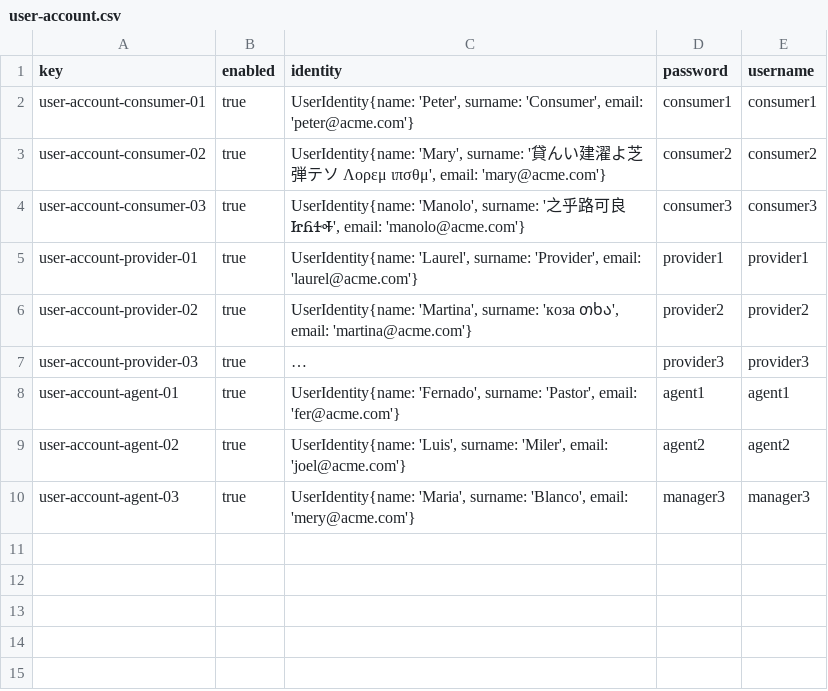
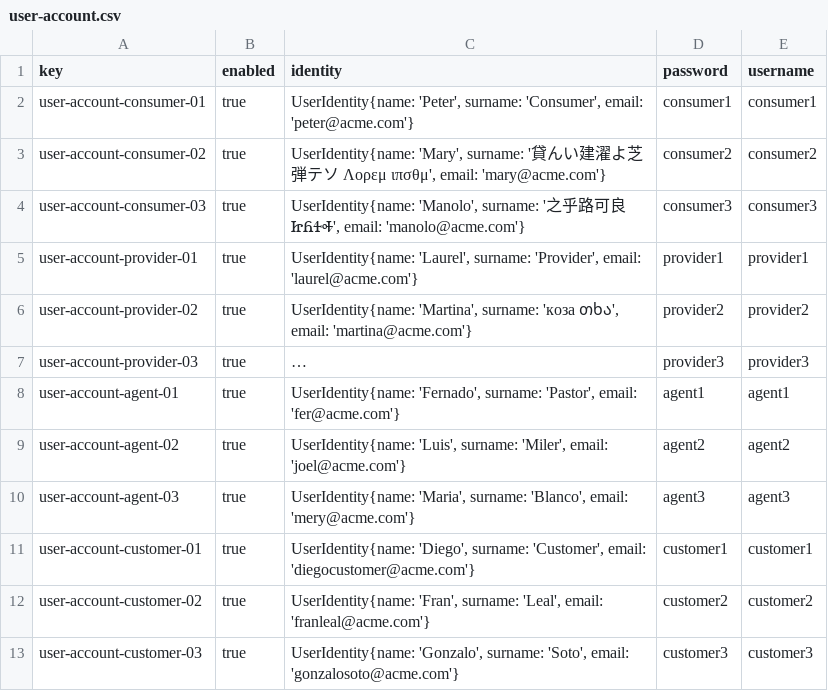
Before and after one commit to javsorbla/Acme-ANS-D03, a CSV file: src/main/resources/WEB-INF/data/sample/user-account.csv, drawn as a sheet; long unchanged cells end in ….

Commit message:
First version of sample datas

```diff
--- a/src/main/resources/WEB-INF/data/sample/user-account.csv
+++ b/src/main/resources/WEB-INF/data/sample/user-account.csv
@@ -9,2 +9,5 @@ user-account-agent-01,true,"UserIdentity{name: 'Fernado', surname: 'Pastor', ema
 user-account-agent-02,true,"UserIdentity{name: 'Luis', surname: 'Miler', email: 'joel@acme.com'}",agent2,agent2
-user-account-agent-03,true,"UserIdentity{name: 'Maria', surname: 'Blanco', email: 'mery@acme.com'}",manager3,manager3
+user-account-agent-03,true,"UserIdentity{name: 'Maria', surname: 'Blanco', email: 'mery@acme.com'}",agent3,agent3
+user-account-customer-01,true,"UserIdentity{name: 'Diego', surname: 'Customer', email: 'diegocustomer@acme.com'}",customer1,customer1
+user-account-customer-02,true,"UserIdentity{name: 'Fran', surname: 'Leal', email: 'franleal@acme.com'}",customer2,customer2
+user-account-customer-03,true,"UserIdentity{name: 'Gonzalo', surname: 'Soto', email: 'gonzalosoto@acme.com'}",customer3,customer3
```
Also changed, not shown: 4 other files.
